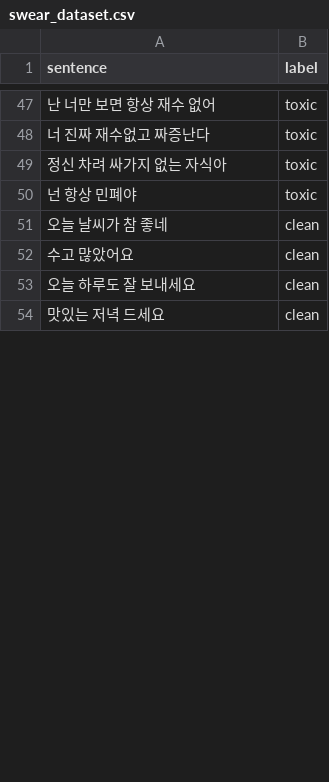
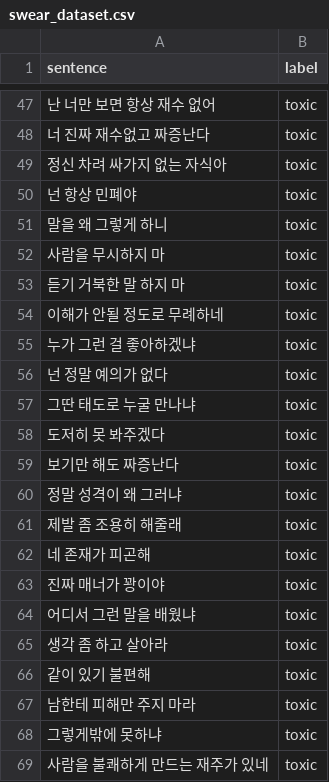
Before and after one commit to yeonujirong/swear-detection, a CSV file: swear_dataset.csv, drawn as a sheet; only a part is shown, gaps mark what is left out; the shorter side is filled out with more unchanged rows; the diff covers the shown part only; the diff names each change by its address in the sheet, - before the commit and + after, or states it on an @@ line.

```diff
--- a/swear_dataset.csv
+++ b/swear_dataset.csv
+row 51: 말을 왜 그렇게 하니 | toxic
+row 52: 사람을 무시하지 마 | toxic
+row 53: 듣기 거북한 말 하지 마 | toxic
+row 54: 이해가 안될 정도로 무례하네 | toxic
+row 55: 누가 그런 걸 좋아하겠냐 | toxic
+row 56: 넌 정말 예의가 없다 | toxic
+row 57: 그딴 태도로 누굴 만나냐 | toxic
+row 58: 도저히 못 봐주겠다 | toxic
+row 59: 보기만 해도 짜증난다 | toxic
+row 60: 정말 성격이 왜 그러냐 | toxic
+row 61: 제발 좀 조용히 해줄래 | toxic
+row 62: 네 존재가 피곤해 | toxic
+row 63: 진짜 매너가 꽝이야 | toxic
+row 64: 어디서 그런 말을 배웠냐 | toxic
+row 65: 생각 좀 하고 살아라 | toxic
+row 66: 같이 있기 불편해 | toxic
+row 67: 남한테 피해만 주지 마라 | toxic
+row 68: 그렇게밖에 못하냐 | toxic
+row 69: 사람을 불쾌하게 만드는 재주가 있네 | toxic
```
Also changed, not shown: 33 added rows and 7 edited cells elsewhere in this file.
